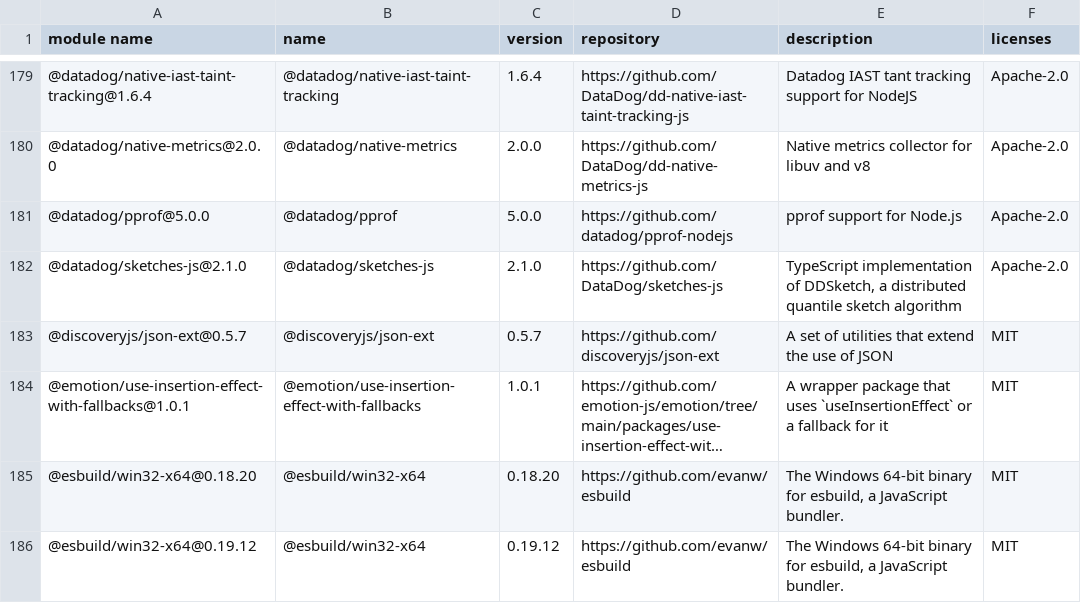
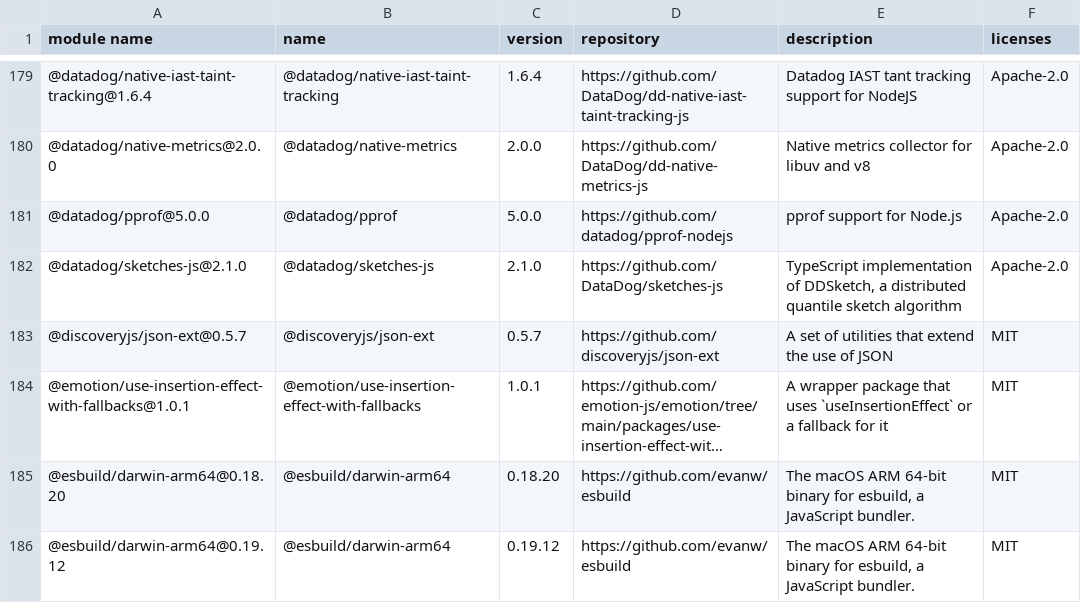
Before and after one commit to erikgala/galachain-ui, a CSV file: licenses/licenses.csv, drawn as a sheet; only a part is shown, gaps mark what is left out; long unchanged cells end in …; the diff covers the shown part only; the diff names each change by its address in the sheet, - before the commit and + after, or states it on an @@ line.

Commit message:
Cleanup version stuff

```diff
--- a/licenses/licenses.csv
+++ b/licenses/licenses.csv
-A185 (module name): @esbuild/win32-x64@0.18.20
+A185 (module name): @esbuild/darwin-arm64@0.18.20
-B185:B186 (name): @esbuild/win32-x64
+B185:B186 (name): @esbuild/darwin-arm64
-E185:E186 (description): The Windows 64-bit binary…
+E185:E186 (description): The macOS ARM 64-bit binary…
-A186 (module name): @esbuild/win32-x64@0.19.12
+A186 (module name): @esbuild/darwin-arm64@0.19.12
```
Also changed, not shown: 4 added rows, 3 removed rows and 15 edited cells elsewhere in this file, 6 other files.
